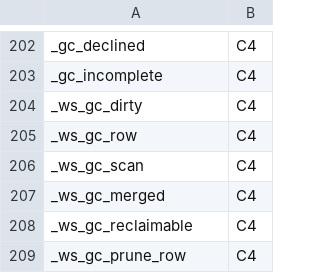
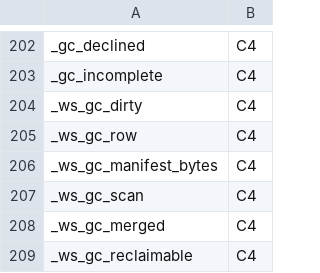
Before and after one commit to Synapsium-Labs/ccrc-pwa, a TSV file: ccd/contexts.tsv, drawn as a sheet; only a part is shown, gaps mark what is left out; the shorter side is filled out with more unchanged rows; the diff names each change by its address in the sheet, - before the commit and + after, or states it on an @@ line.

```diff
--- a/ccd/contexts.tsv
+++ b/ccd/contexts.tsv
+row 206: _ws_gc_manifest_bytes | C4
```
Also changed, not shown: 3 other files.
